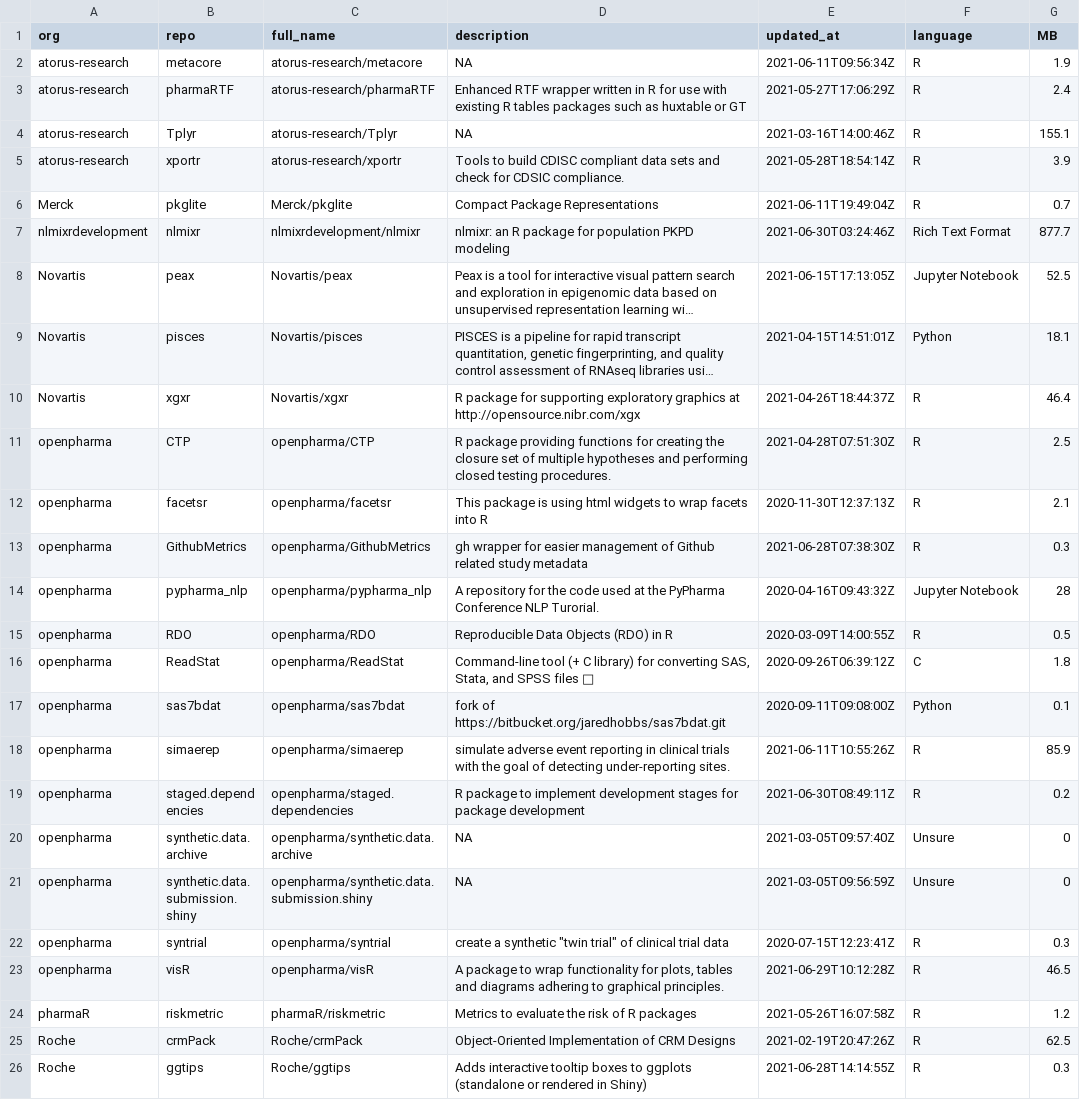
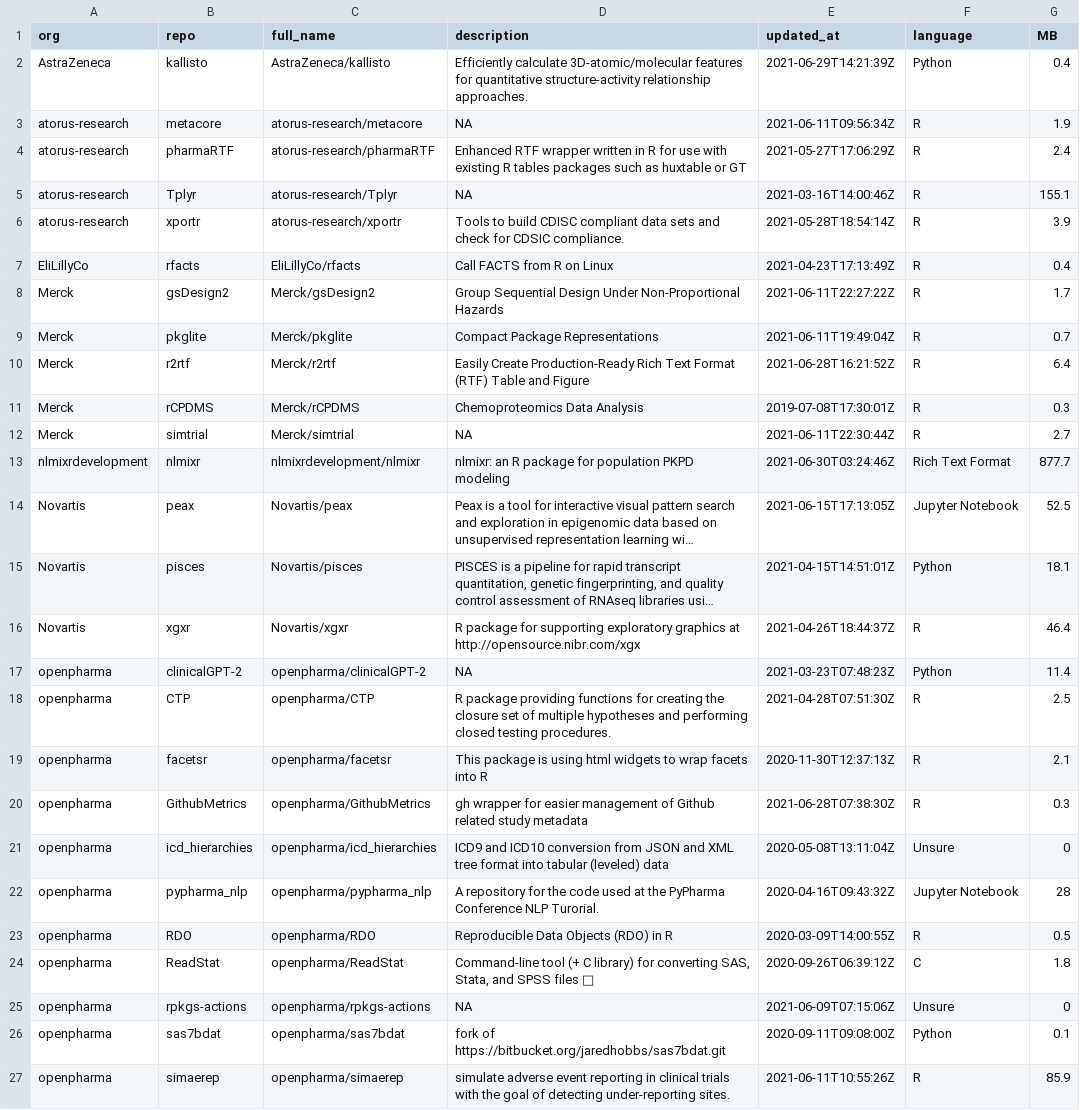
Before and after one commit to openpharma/openpharma_log, a CSV file: all-repos/data.csv, drawn as a sheet; only a part is shown; the shorter side is filled out with more unchanged rows; long unchanged cells end in …; the diff covers the shown part only; the diff names each change by its address in the sheet, - before the commit and + after, or states it on an @@ line.

Commit message:
update all-repos

```diff
--- a/all-repos/data.csv
+++ b/all-repos/data.csv
+row 2: AstraZeneca | kallisto | AstraZeneca/kallisto | Efficiently calculate 3D-atomic/molecular features for quantitative structure-activity relationship approaches. | 2021-06-29T14:21:39Z | Python | 0.4
+row 7: EliLillyCo | rfacts | EliLillyCo/rfacts | Call FACTS from R on Linux | 2021-04-23T17:13:49Z | R | 0.4
+row 8: Merck | gsDesign2 | Merck/gsDesign2 | Group Sequential Design Under Non-Proportional Hazards | 2021-06-11T22:27:22Z | R | 1.7
+row 10: Merck | r2rtf | Merck/r2rtf | Easily Create Production-Ready Rich Text Format (RTF) Table and Figure | 2021-06-28T16:21:52Z | R | 6.4
+row 11: Merck | rCPDMS | Merck/rCPDMS | Chemoproteomics Data Analysis | 2019-07-08T17:30:01Z | R | 0.3
+row 12: Merck | simtrial | Merck/simtrial | NA | 2021-06-11T22:30:44Z | R | 2.7
+row 17: openpharma | clinicalGPT-2 | openpharma/clinicalGPT-2 | NA | 2021-03-23T07:48:23Z | Python | 11.4
+row 21: openpharma | icd_hierarchies | openpharma/icd_hierarchies | ICD9 and ICD10 conversion from JSON and XML tree format into tabular (leveled) data | 2020-05-08T13:11:04Z | Unsure | 0
+row 25: openpharma | rpkgs-actions | openpharma/rpkgs-actions | NA | 2021-06-09T07:15:06Z | Unsure | 0
```
Also changed, not shown: 1 added row elsewhere in this file, 3 other files.
